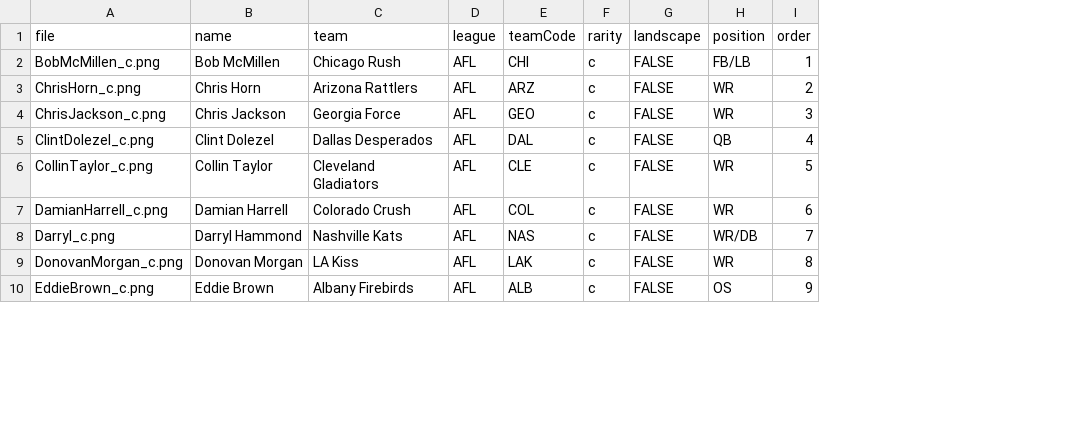
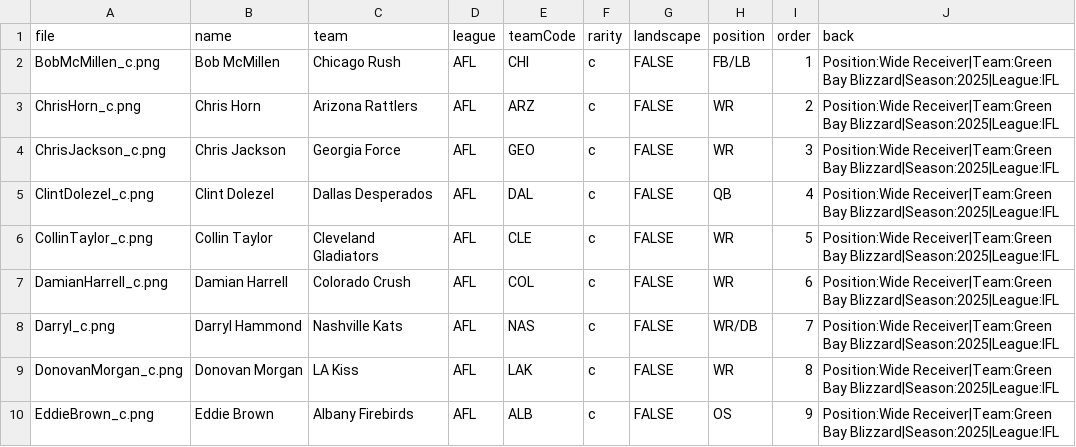
Before and after one commit to indoorfootballindex/ifl-cards, a CSV file: packs/AFLLegends/cards.csv, drawn as a sheet; only a part is shown; the diff names each change by its address in the sheet, - before the commit and + after, or states it on an @@ line.

Commit message:
Back of cards

```diff
--- a/packs/AFLLegends/cards.csv
+++ b/packs/AFLLegends/cards.csv
+column J (back), rows 2-10: all Position:Wide Receiver|Team:Green Bay Blizzard|Season:2025|League:IFL
```
Also changed, not shown: 5 other files.
